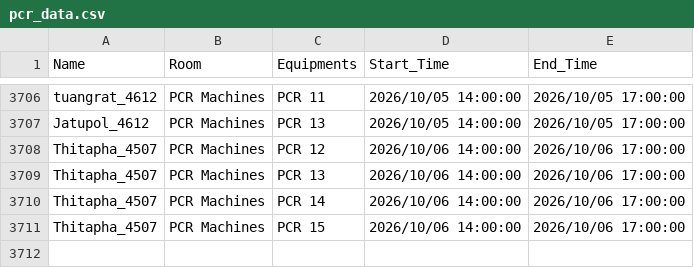
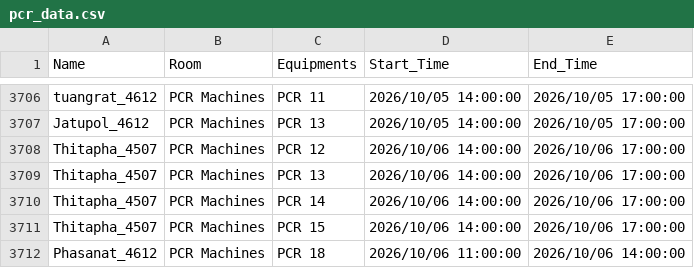
Before and after one commit to GeneticsKU/Lab-Equipments_Reservation, a CSV file: pcr_data.csv, drawn as a sheet; only a part is shown, gaps mark what is left out; the diff names each change by its address in the sheet, - before the commit and + after, or states it on an @@ line.

Commit message:
Update pcr_data.csv

```diff
--- a/pcr_data.csv
+++ b/pcr_data.csv
+row 3712: Phasanat_4612 | PCR Machines | PCR 18 | 2026/10/06 11:00:00 | 2026/10/06 14:00:00
```
